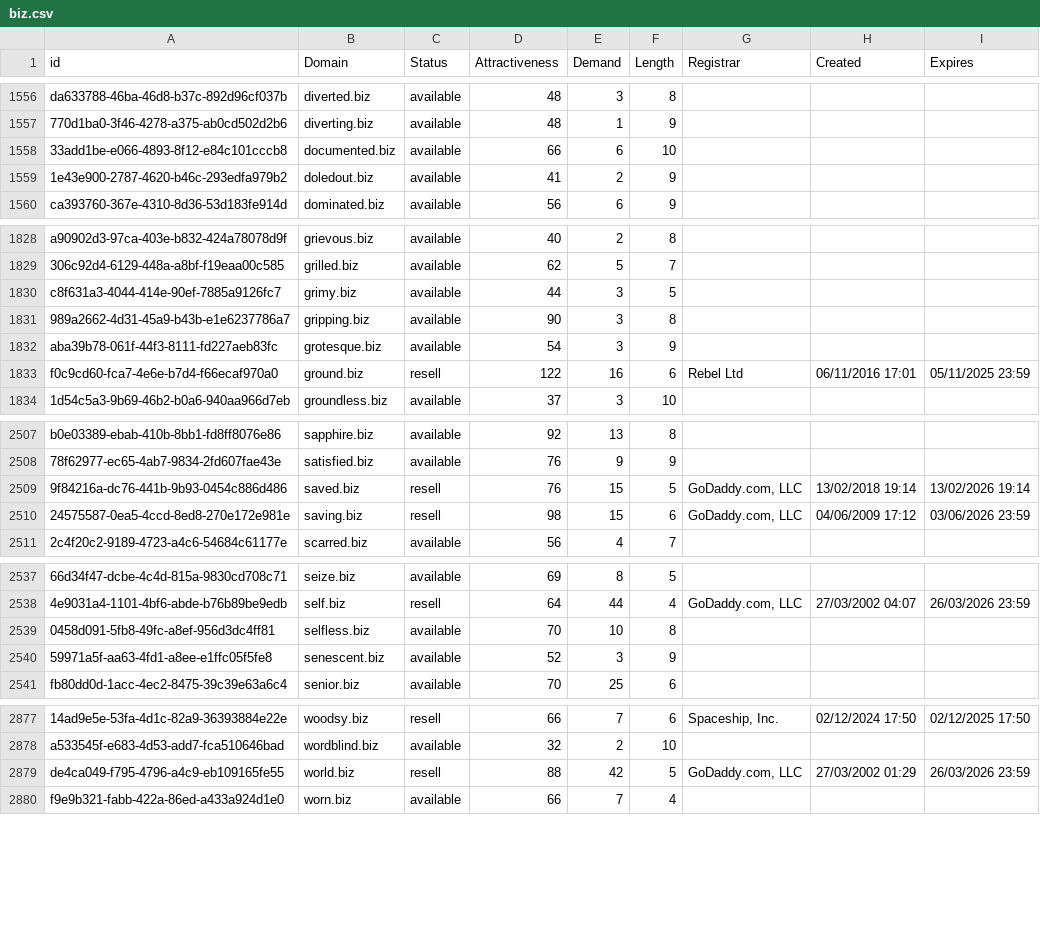
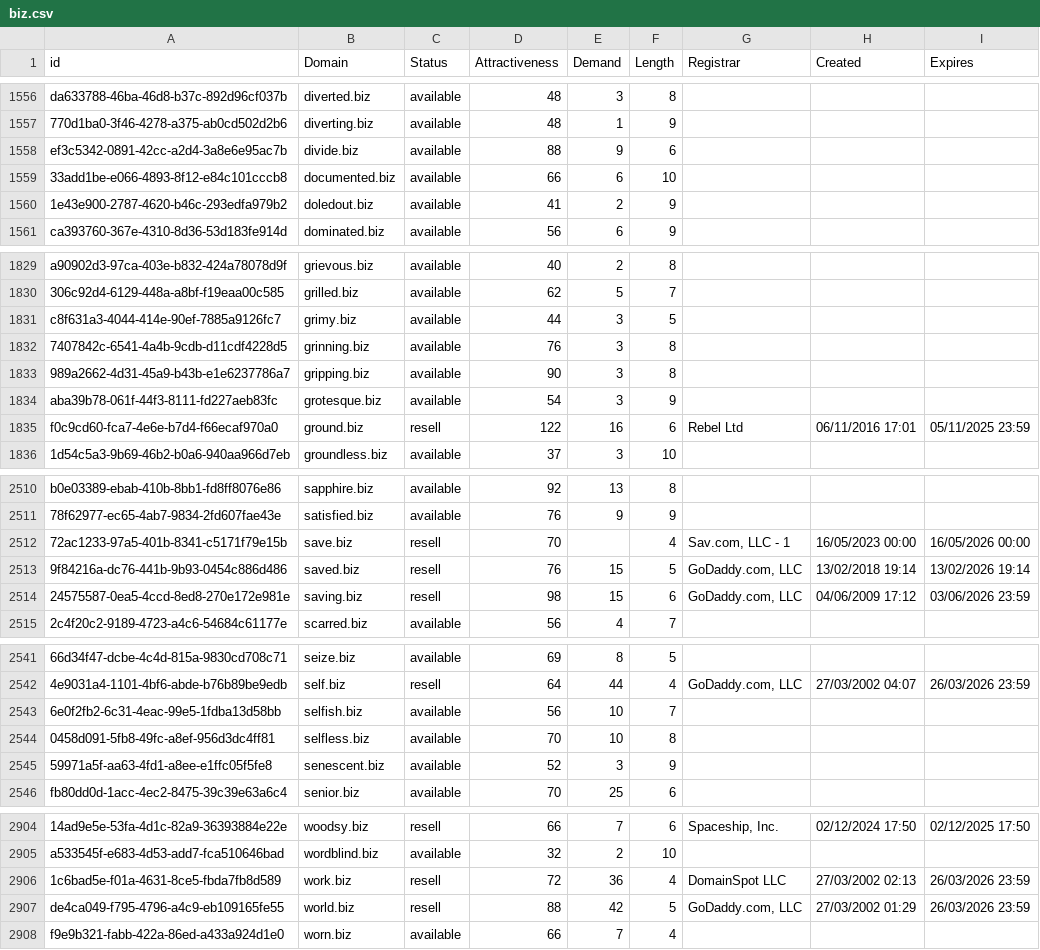
Before and after one commit to UniqueDomains/biz-oneword-domains, a CSV file: biz.csv, drawn as a sheet; only a part is shown, gaps mark what is left out; the diff covers the shown part only; the diff names each change by its address in the sheet, - before the commit and + after, or states it on an @@ line.

Commit message:
Domains update

```diff
--- a/biz.csv
+++ b/biz.csv
+row 1558: ef3c5342-0891-42cc-a2d4-3a8e6e95ac7b | divide.biz | available | 88 | 9 | 6
+row 1832: 7407842c-6541-4a4b-9cdb-d11cdf4228d5 | grinning.biz | available | 76 | 3 | 8
+row 2512: 72ac1233-97a5-401b-8341-c5171f79e15b | save.biz | resell | 70 |  | 4 | Sav.com, LLC - 1 | 16/05/2023 00:00 | 16/05/2026 00:00
+row 2543: 6e0f2fb2-6c31-4eac-99e5-1fdba13d58bb | selfish.biz | available | 56 | 10 | 7
+row 2906: 1c6bad5e-f01a-4631-8ce5-fbda7fb8d589 | work.biz | resell | 72 | 36 | 4 | DomainSpot LLC | 27/03/2002 02:13 | 26/03/2026 23:59
```
Also changed, not shown: 24 added rows elsewhere in this file, 2 other files.
